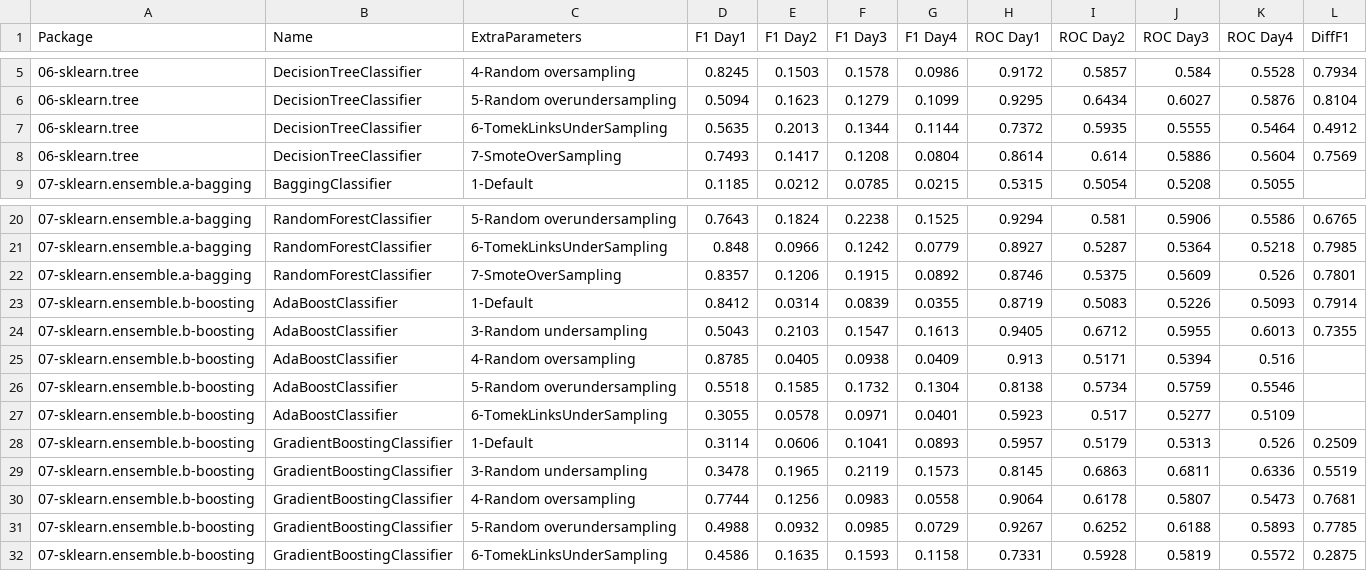
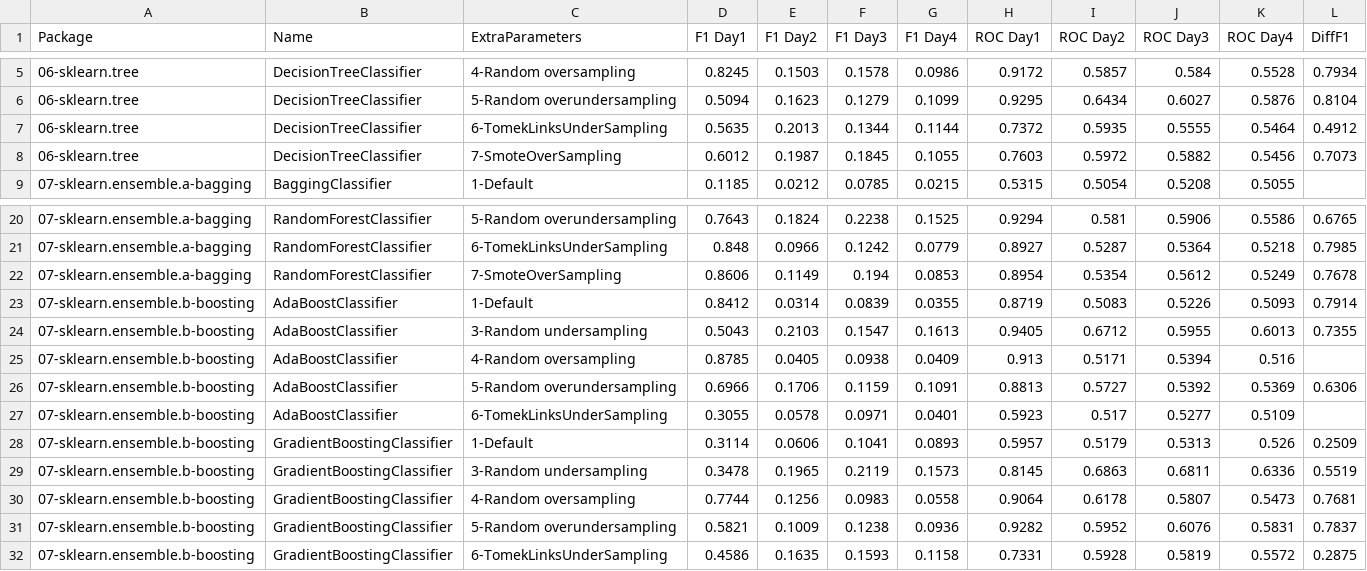
Before and after one commit to franck-benault/creditCardFraudDetection, a CSV file: data/results/performanceNextDays.csv, drawn as a sheet; only a part is shown, gaps mark what is left out.

```diff
--- a/data/results/performanceNextDays.csv
+++ b/data/results/performanceNextDays.csv
@@ -7,3 +7,3 @@ Package,Name,ExtraParameters,F1 Day1,F1 Day2,F1 Day3,F1 Day4,ROC Day1,ROC Day2,R
 06-sklearn.tree,DecisionTreeClassifier,6-TomekLinksUnderSampling,0.5635,0.2013,0.1344,0.1144,0.7372,0.5935,0.5555,0.5464,0.4912
-06-sklearn.tree,DecisionTreeClassifier,7-SmoteOverSampling,0.7493,0.1417,0.1208,0.0804,0.8614,0.614,0.5886,0.5604,0.7569
+06-sklearn.tree,DecisionTreeClassifier,7-SmoteOverSampling,0.6012,0.1987,0.1845,0.1055,0.7603,0.5972,0.5882,0.5456,0.7073
 07-sklearn.ensemble.a-bagging,BaggingClassifier,1-Default,0.1185,0.0212,0.0785,0.0215,0.5315,0.5054,0.5208,0.5055,
@@ -21,3 +21,3 @@ Package,Name,ExtraParameters,F1 Day1,F1 Day2,F1 Day3,F1 Day4,ROC Day1,ROC Day2,R
 07-sklearn.ensemble.a-bagging,RandomForestClassifier,6-TomekLinksUnderSampling,0.848,0.0966,0.1242,0.0779,0.8927,0.5287,0.5364,0.5218,0.7985
-07-sklearn.ensemble.a-bagging,RandomForestClassifier,7-SmoteOverSampling,0.8357,0.1206,0.1915,0.0892,0.8746,0.5375,0.5609,0.526,0.7801
+07-sklearn.ensemble.a-bagging,RandomForestClassifier,7-SmoteOverSampling,0.8606,0.1149,0.194,0.0853,0.8954,0.5354,0.5612,0.5249,0.7678
 07-sklearn.ensemble.b-boosting,AdaBoostClassifier,1-Default,0.8412,0.0314,0.0839,0.0355,0.8719,0.5083,0.5226,0.5093,0.7914
@@ -25,3 +25,3 @@ Package,Name,ExtraParameters,F1 Day1,F1 Day2,F1 Day3,F1 Day4,ROC Day1,ROC Day2,R
 07-sklearn.ensemble.b-boosting,AdaBoostClassifier,4-Random oversampling,0.8785,0.0405,0.0938,0.0409,0.913,0.5171,0.5394,0.516,
-07-sklearn.ensemble.b-boosting,AdaBoostClassifier,5-Random overundersampling,0.5518,0.1585,0.1732,0.1304,0.8138,0.5734,0.5759,0.5546,
+07-sklearn.ensemble.b-boosting,AdaBoostClassifier,5-Random overundersampling,0.6966,0.1706,0.1159,0.1091,0.8813,0.5727,0.5392,0.5369,0.6306
 07-sklearn.ensemble.b-boosting,AdaBoostClassifier,6-TomekLinksUnderSampling,0.3055,0.0578,0.0971,0.0401,0.5923,0.517,0.5277,0.5109,
@@ -30,3 +30,3 @@ Package,Name,ExtraParameters,F1 Day1,F1 Day2,F1 Day3,F1 Day4,ROC Day1,ROC Day2,R
 07-sklearn.ensemble.b-boosting,GradientBoostingClassifier,4-Random oversampling,0.7744,0.1256,0.0983,0.0558,0.9064,0.6178,0.5807,0.5473,0.7681
-07-sklearn.ensemble.b-boosting,GradientBoostingClassifier,5-Random overundersampling,0.4988,0.0932,0.0985,0.0729,0.9267,0.6252,0.6188,0.5893,0.7785
+07-sklearn.ensemble.b-boosting,GradientBoostingClassifier,5-Random overundersampling,0.5821,0.1009,0.1238,0.0936,0.9282,0.5952,0.6076,0.5831,0.7837
 07-sklearn.ensemble.b-boosting,GradientBoostingClassifier,6-TomekLinksUnderSampling,0.4586,0.1635,0.1593,0.1158,0.7331,0.5928,0.5819,0.5572,0.2875
```
Also changed, not shown: data/results/hyperparameterConfigResult.csv, data/results/timeResponse.csv, 6 other files.
